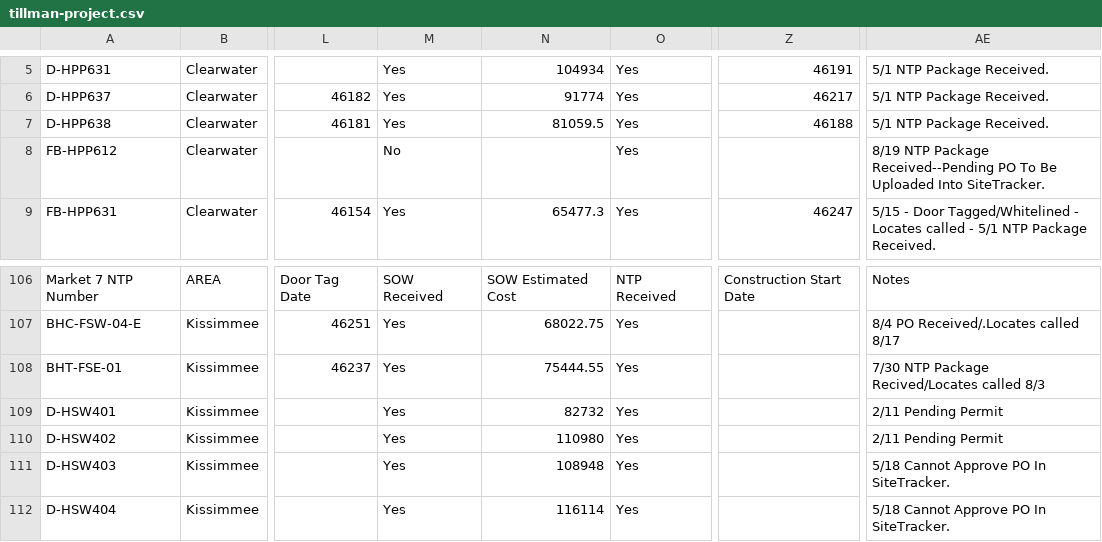
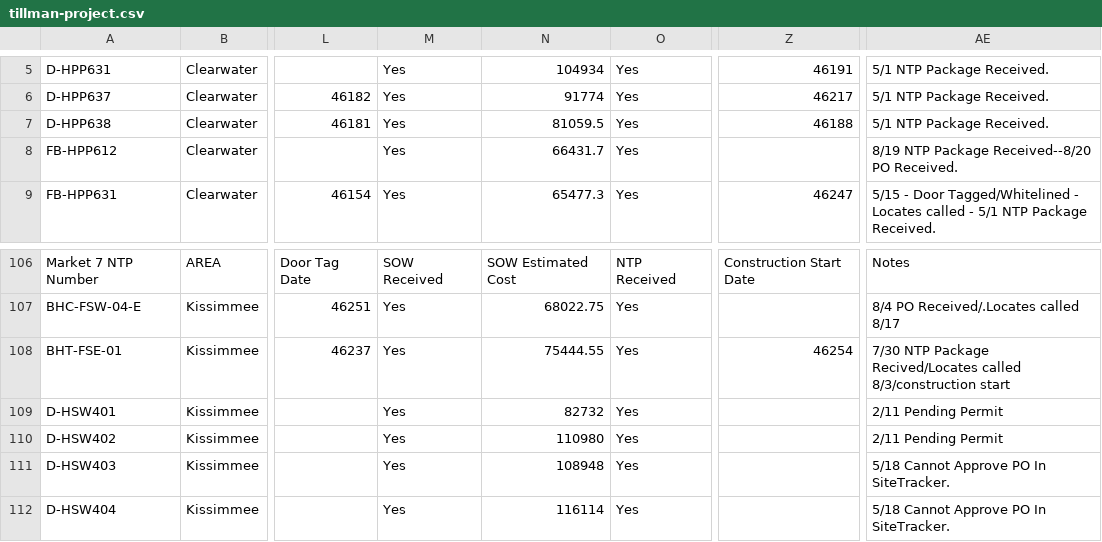
Before and after one commit to JCKraus1/Tillman-Dashboard, a CSV file: tillman-project.csv, drawn as a sheet; only a part is shown, gaps mark what is left out; the diff names each change by its address in the sheet, - before the commit and + after, or states it on an @@ line.

Commit message:
Automated CSV update every 6 hours

```diff
--- a/tillman-project.csv
+++ b/tillman-project.csv
-M8: No
+M8: Yes
-N8: (empty)
+N8: 66431.7
-AE8: …NTP Package Received--Pending PO To Be Uploaded Into SiteTracker.
+AE8: …NTP Package Received--8/20 PO Received.
-Z108: (empty)
+Z108: 46254
-AE108: …Recived/Locates called 8/3
+AE108: …Recived/Locates called 8/3/construction start
```
